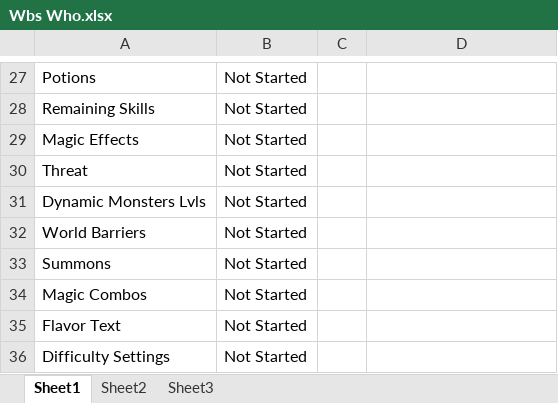
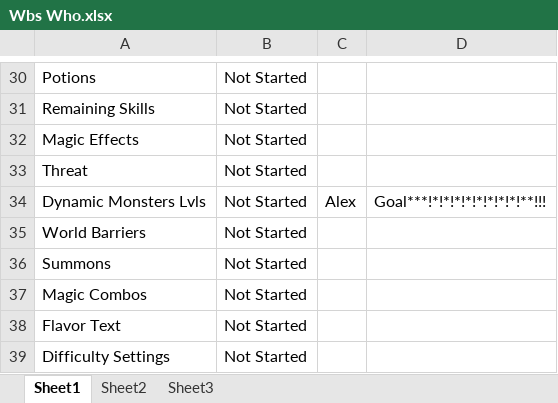
Before and after one commit to mattdude2489/Time-Warrior, an Excel workbook: Senior Project Files/Wbs Who.xlsx, sheet Sheet1, drawn as a sheet; only a part is shown, gaps mark what is left out; values as stored, in another font and other column widths than the file's, no borders; addresses are those after the commit; the diff covers the shown part only; the diff names each change by its address in the sheet, - before the commit and + after, or states it on an @@ line.

```diff
--- a/Senior Project Files/Wbs Who.xlsx (sheet Sheet1)
+++ b/Senior Project Files/Wbs Who.xlsx (sheet Sheet1)
-C34: (empty)
+C34: Alex
-D34: (empty)
+D34: Goal***!*!*!*!*!*!*!*!*!**!!!
```
Also changed, not shown: 3 added rows and 12 edited cells elsewhere in this sheet, 5 other files.
